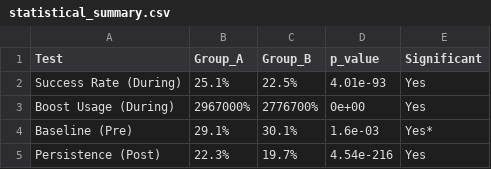
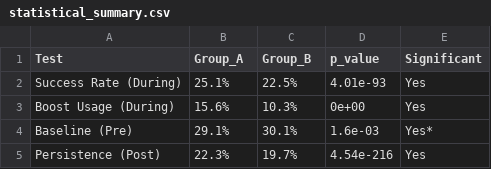
Before and after one commit to yiwei79/GameData_Analysis_Projects, a CSV file: Delivery 2 A_B_testing/Analysis/statistical_summary.csv, drawn as a sheet.

```diff
--- a/Delivery 2 A_B_testing/Analysis/statistical_summary.csv
+++ b/Delivery 2 A_B_testing/Analysis/statistical_summary.csv
@@ -2,3 +2,3 @@ Test,Group_A,Group_B,p_value,Significant
 Success Rate (During),25.1%,22.5%,4.01e-93,Yes
-Boost Usage (During),2967000%,2776700%,0e+00,Yes
+Boost Usage (During),15.6%,10.3%,0e+00,Yes
 Baseline (Pre),29.1%,30.1%,1.6e-03,Yes*
```
Also changed, not shown: 6 other files.
